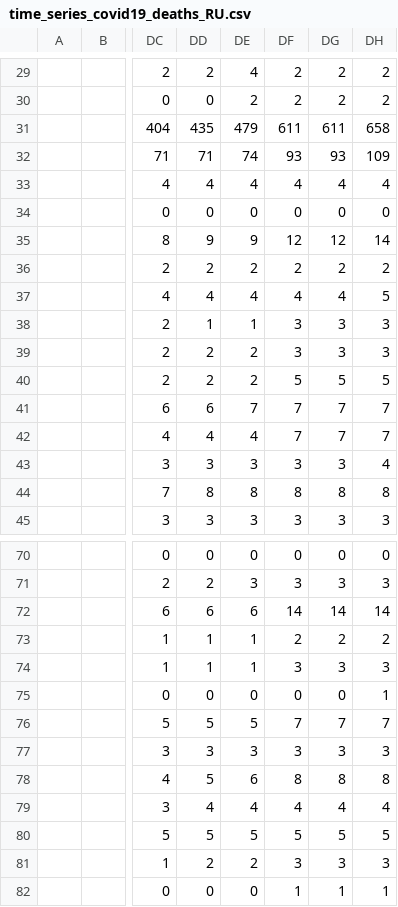
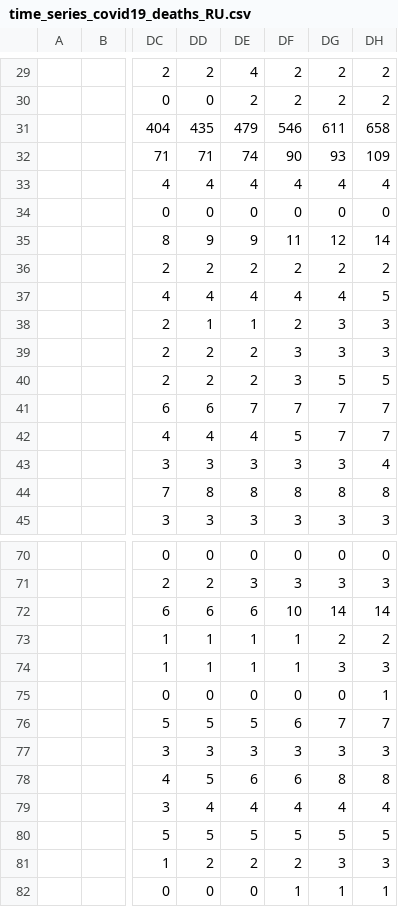
Before and after one commit to arrroh/COVID-19_plus_Russia, a CSV file: csse_covid_19_data/csse_covid_19_time_series/time_series_covid19_deaths_RU.csv, drawn as a sheet; only a part is shown, gaps mark what is left out; the diff covers the shown part only; the diff names each change by its address in the sheet, - before the commit and + after, or states it on an @@ line.

```diff
--- a/csse_covid_19_data/csse_covid_19_time_series/time_series_covid19_deaths_RU.csv
+++ b/csse_covid_19_data/csse_covid_19_time_series/time_series_covid19_deaths_RU.csv
-DF31: 611
+DF31: 546
-DF32: 93
+DF32: 90
-DF35: 12
+DF35: 11
-DF38: 3
+DF38: 2
-DF40: 5
+DF40: 3
-DF42: 7
+DF42: 5
-DF72: 14
+DF72: 10
-DF73: 2
+DF73: 1
-DF74: 3
+DF74: 1
-DF76: 7
+DF76: 6
-DF78: 8
+DF78: 6
-DF81: 3
+DF81: 2
```
Also changed, not shown: 11 edited cells elsewhere in this file, csse_covid_19_data/csse_covid_19_time_series/time_series_covid19_confirmed_RU.csv.
